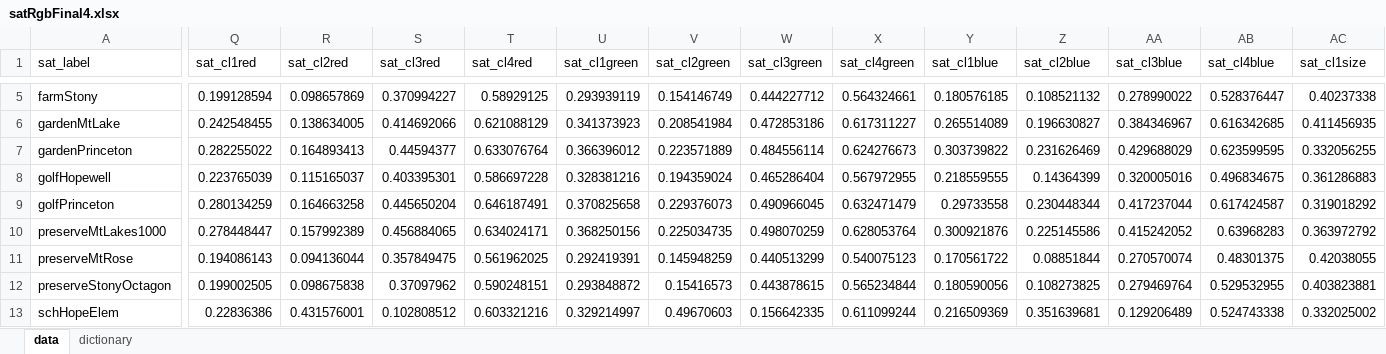
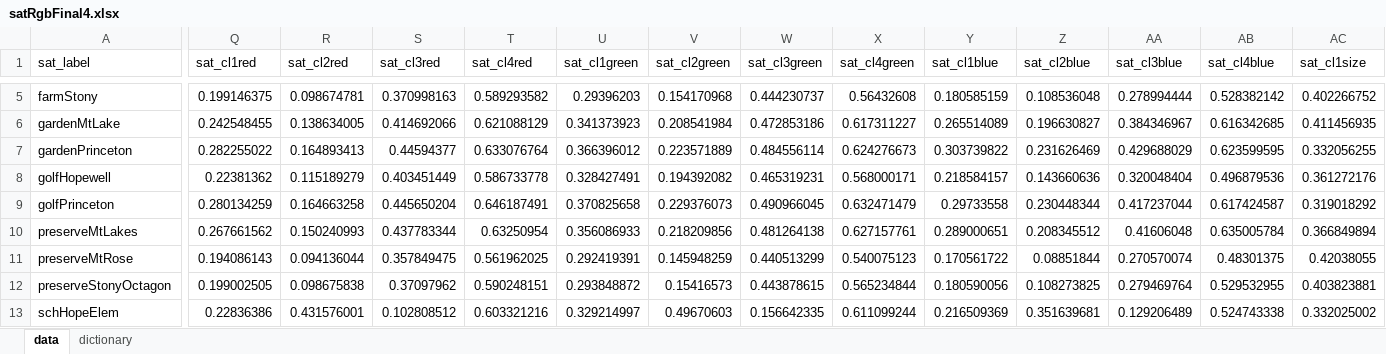
Before and after one commit to Imageomics/Andromeda, an Excel workbook: datasets/satelliteData/satRgbFinal4.xlsx, sheet data, drawn as a sheet; only a part is shown, gaps mark what is left out; values as stored, in another font and other column widths than the file's, no borders; removed rows and columns are numbered as before the commit, all else as after; rows hold the shown columns only; the diff covers the shown part only; the diff names each change by its address in the sheet, - before the commit and + after, or states it on an @@ line.

```diff
--- a/datasets/satelliteData/satRgbFinal4.xlsx (sheet data)
+++ b/datasets/satelliteData/satRgbFinal4.xlsx (sheet data)
-Q5 (sat_cl1red): 0.199128594
+Q5 (sat_cl1red): 0.199146375
-R5 (sat_cl2red): 0.098657869
+R5 (sat_cl2red): 0.098674781
-S5 (sat_cl3red): 0.370994227
+S5 (sat_cl3red): 0.370998163
-T5 (sat_cl4red): 0.58929125
+T5 (sat_cl4red): 0.589293582
-U5 (sat_cl1green): 0.293939119
+U5 (sat_cl1green): 0.29396203
-V5 (sat_cl2green): 0.154146749
+V5 (sat_cl2green): 0.154170968
-W5 (sat_cl3green): 0.444227712
+W5 (sat_cl3green): 0.444230737
-X5 (sat_cl4green): 0.564324661
+X5 (sat_cl4green): 0.56432608
-Y5 (sat_cl1blue): 0.180576185
+Y5 (sat_cl1blue): 0.180585159
-Z5 (sat_cl2blue): 0.108521132
+Z5 (sat_cl2blue): 0.108536048
-AA5 (sat_cl3blue): 0.278990022
+AA5 (sat_cl3blue): 0.278994444
-AB5 (sat_cl4blue): 0.528376447
+AB5 (sat_cl4blue): 0.528382142
-AC5 (sat_cl1size): 0.40237338
+AC5 (sat_cl1size): 0.402266752
-Q8 (sat_cl1red): 0.223765039
+Q8 (sat_cl1red): 0.22381362
-R8 (sat_cl2red): 0.115165037
+R8 (sat_cl2red): 0.115189279
-S8 (sat_cl3red): 0.403395301
+S8 (sat_cl3red): 0.403451449
-T8 (sat_cl4red): 0.586697228
+T8 (sat_cl4red): 0.586733778
-U8 (sat_cl1green): 0.328381216
+U8 (sat_cl1green): 0.328427491
-V8 (sat_cl2green): 0.194359024
+V8 (sat_cl2green): 0.194392082
-W8 (sat_cl3green): 0.465286404
+W8 (sat_cl3green): 0.465319231
-X8 (sat_cl4green): 0.567972955
+X8 (sat_cl4green): 0.568000171
-Y8 (sat_cl1blue): 0.218559555
+Y8 (sat_cl1blue): 0.218584157
-Z8 (sat_cl2blue): 0.14364399
+Z8 (sat_cl2blue): 0.143660636
-AA8 (sat_cl3blue): 0.320005016
+AA8 (sat_cl3blue): 0.320048404
-AB8 (sat_cl4blue): 0.496834675
+AB8 (sat_cl4blue): 0.496879536
-AC8 (sat_cl1size): 0.361286883
+AC8 (sat_cl1size): 0.361272176
-row 10: preserveMtLakes1000 | 0.278448447 | 0.157992389 | 0.456884065 | 0.634024171 | 0.368250156 | 0.225034735 | 0.498070259 | 0.628053764 | 0.300921876 | 0.225145586 | 0.415242052 | 0.63968283 | 0.363972792
+row 10: preserveMtLakes | 0.267661562 | 0.150240993 | 0.437783344 | 0.63250954 | 0.356086933 | 0.218209856 | 0.481264138 | 0.627157761 | 0.289000651 | 0.208345512 | 0.41606048 | 0.635005784 | 0.366849894
```
Also changed, not shown: 1 added row and 82 edited cells elsewhere in this sheet, datasets/satelliteData/satHsvFinal4.xlsx, datasets/satelliteData/satHsvFinal4_1000ft.xlsx, 5 other files.
